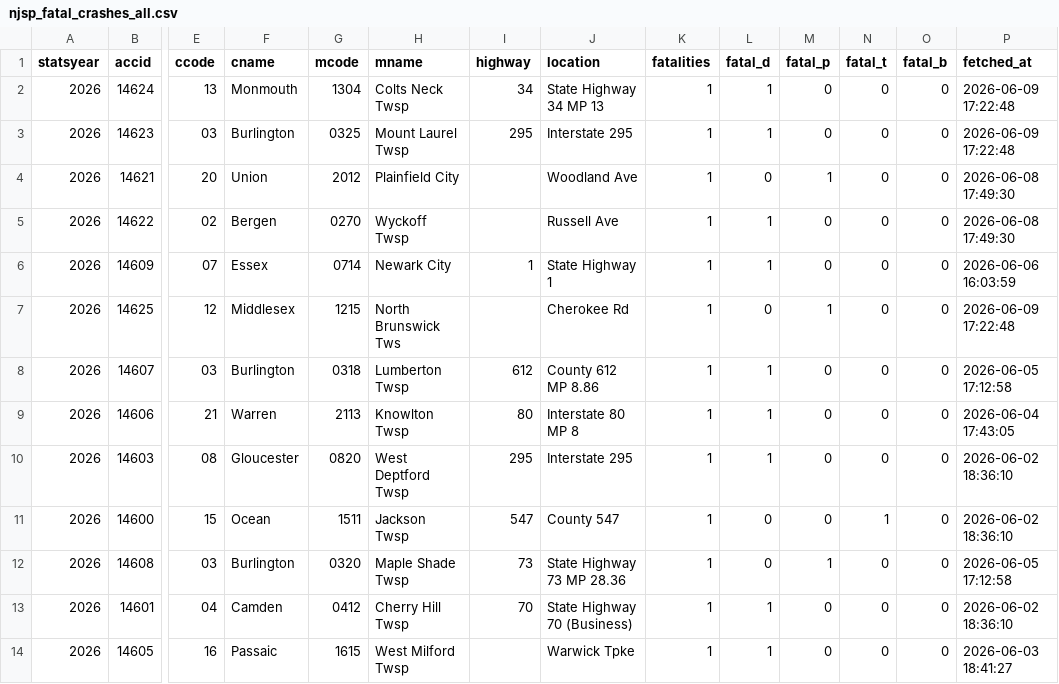
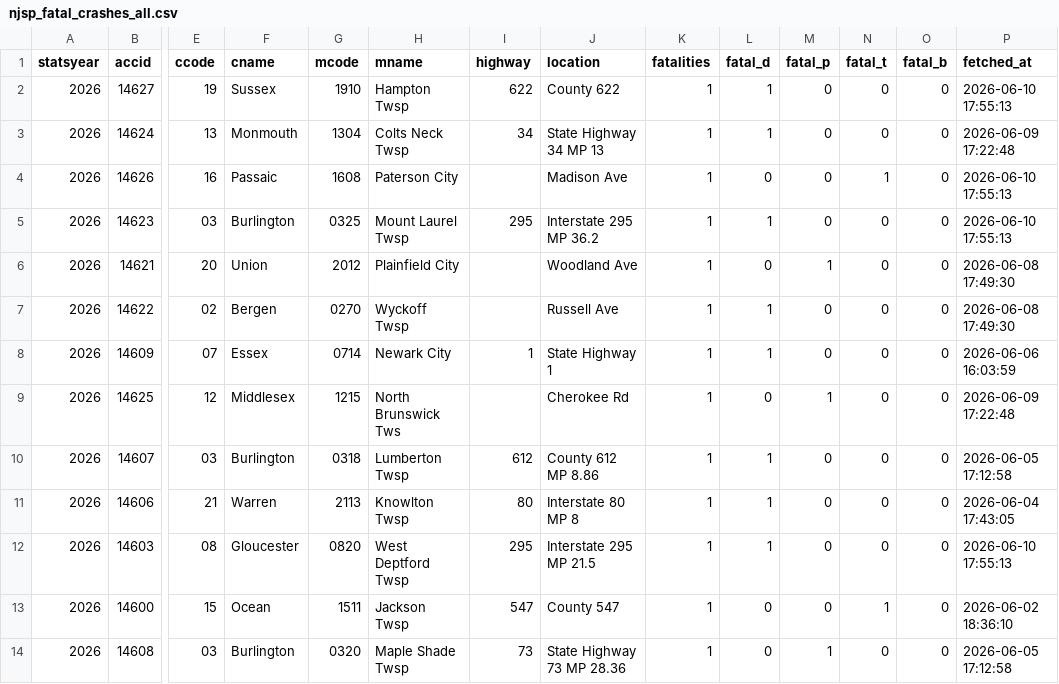
Before and after one commit to unneccesary-roughage/nj-crashes, a CSV file: exports/njsp_fatal_crashes_all.csv, drawn as a sheet; only a part is shown, gaps mark what is left out; the shorter side is filled out with more unchanged rows; addresses are those after the commit; rows hold the shown columns only; the diff names each change by its address in the sheet, - before the commit and + after, or states it on an @@ line.

```diff
--- a/exports/njsp_fatal_crashes_all.csv
+++ b/exports/njsp_fatal_crashes_all.csv
+row 2: 2026 | 14627 | 19 | Sussex | 1910 | Hampton Twsp | 622 | County 622 | 1 | 1 | 0 | 0 | 0 | 2026-06-10 17:55:13
+row 4: 2026 | 14626 | 16 | Passaic | 1608 | Paterson City |  | Madison Ave | 1 | 0 | 0 | 1 | 0 | 2026-06-10 17:55:13
-J5 (location): Interstate 295
+J5 (location): Interstate 295 MP 36.2
-P5 (fetched_at): 2026-06-09 17:22:48
+P5 (fetched_at): 2026-06-10 17:55:13
-J12 (location): Interstate 295
+J12 (location): Interstate 295 MP 21.5
-P12 (fetched_at): 2026-06-02 18:36:10
+P12 (fetched_at): 2026-06-10 17:55:13
```
Also changed, not shown: 5 other files.
